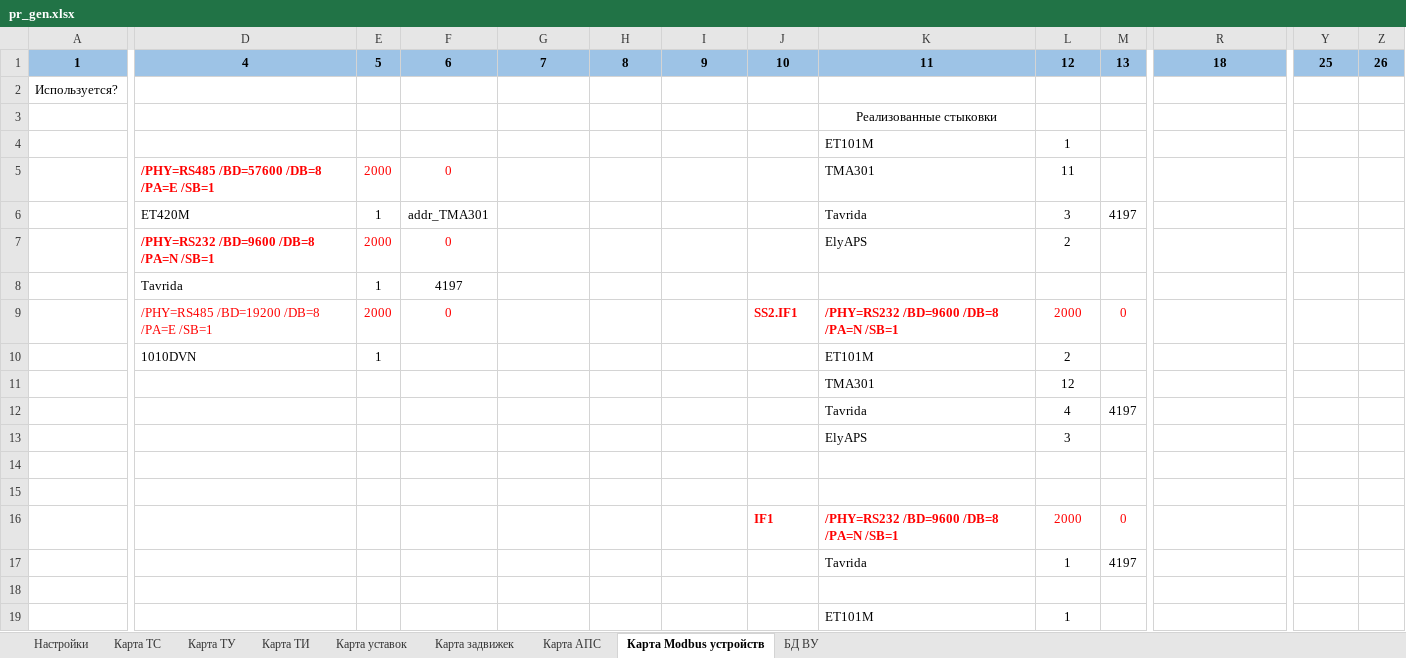
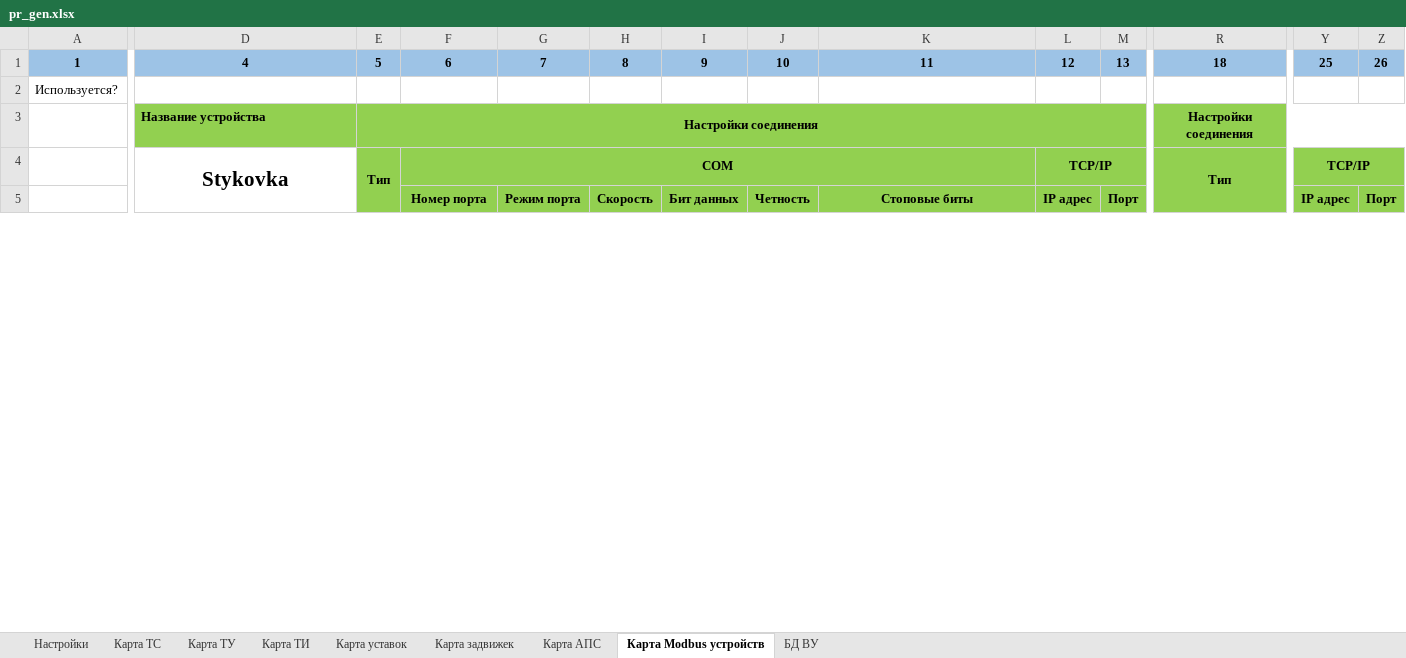
Before and after one commit to WSlike/Gen_kp_v.0.12, an Excel workbook: pr_gen.xlsx, sheet Карта Modbus устройств, drawn as a sheet; only a part is shown, gaps mark what is left out; values as stored, in another font and other column widths than the file's, no borders; conditional formats not drawn; removed rows and columns are numbered as before the commit, all else as after; rows hold the shown columns only; the diff covers the shown part only; the diff names each change by its address in the sheet, - before the commit and + after, or states it on an @@ line.

Commit message:
v0.014

```diff
--- a/pr_gen.xlsx (sheet Карта Modbus устройств)
+++ b/pr_gen.xlsx (sheet Карта Modbus устройств)
-row 3:  |  |  |  |  |  |  |  | Реализованные стыковки
-row 4:  |  |  |  |  |  |  |  | ET101M | 1
-row 5:  | /PHY=RS485 /BD=57600 /DB=8 /PA=E /SB=1 | 2000 | 0 |  |  |  |  | TMA301 | 11
-row 6:  | ET420M | 1 | addr_TMA301 |  |  |  |  | Tavrida | 3 | 4197
-row 7:  | /PHY=RS232 /BD=9600 /DB=8 /PA=N /SB=1 | 2000 | 0 |  |  |  |  | ElyAPS | 2
-row 8:  | Tavrida | 1 | 4197
-row 9:  | /PHY=RS485 /BD=19200 /DB=8 /PA=E /SB=1 | 2000 | 0 |  |  |  | SS2.IF1 | /PHY=RS232 /BD=9600 /DB=8 /PA=N /SB=1 | 2000 | 0
-row 10:  | 1010DVN | 1 |  |  |  |  |  | ET101M | 2
-row 11:  |  |  |  |  |  |  |  | TMA301 | 12
-row 12:  |  |  |  |  |  |  |  | Tavrida | 4 | 4197
-row 13:  |  |  |  |  |  |  |  | ElyAPS | 3
-row 3: (empty)
+row 3:  | Название устройства | Настройки соединения |  |  |  |  |  |  |  |  | Настройки соединения
-D3:M3 fill: none
+D3:M3 fill: #92D050
+E3:M3 merged
-R3:Z4 fill: none
+R3:Z4 fill: #92D050
+R3:Z3 merged
-row 4: (empty)
+row 4:  | Stykovka | Тип | COM |  |  |  |  |  | TCP/IP |  | Тип | TCP/IP
+D4:D12 merged
-E4:M4 fill: none
+E4:M4 fill: #92D050
+E4:E5 merged
+F4:K4 merged
+L4:M4 merged
+R4:R5 merged
+Y4:Z4 merged
-row 16:  |  |  |  |  |  |  | IF1 | /PHY=RS232 /BD=9600 /DB=8 /PA=N /SB=1 | 2000 | 0
-row 17:  |  |  |  |  |  |  |  | Tavrida | 1 | 4197
-E5:M5 fill: none
+E5:M5 fill: #92D050
-row 5: (empty)
+row 5:  |  |  | Номер порта | Режим порта | Скорость | Бит данных | Четность | Стоповые биты | IP адрес | Порт |  | IP адрес | Порт
-R5:Z5 fill: none
+R5:Z5 fill: #92D050
-row 19:  |  |  |  |  |  |  |  | ET101M | 1
```
Also changed, not shown: 8 added rows, cell formats and merged cells elsewhere in this sheet.
